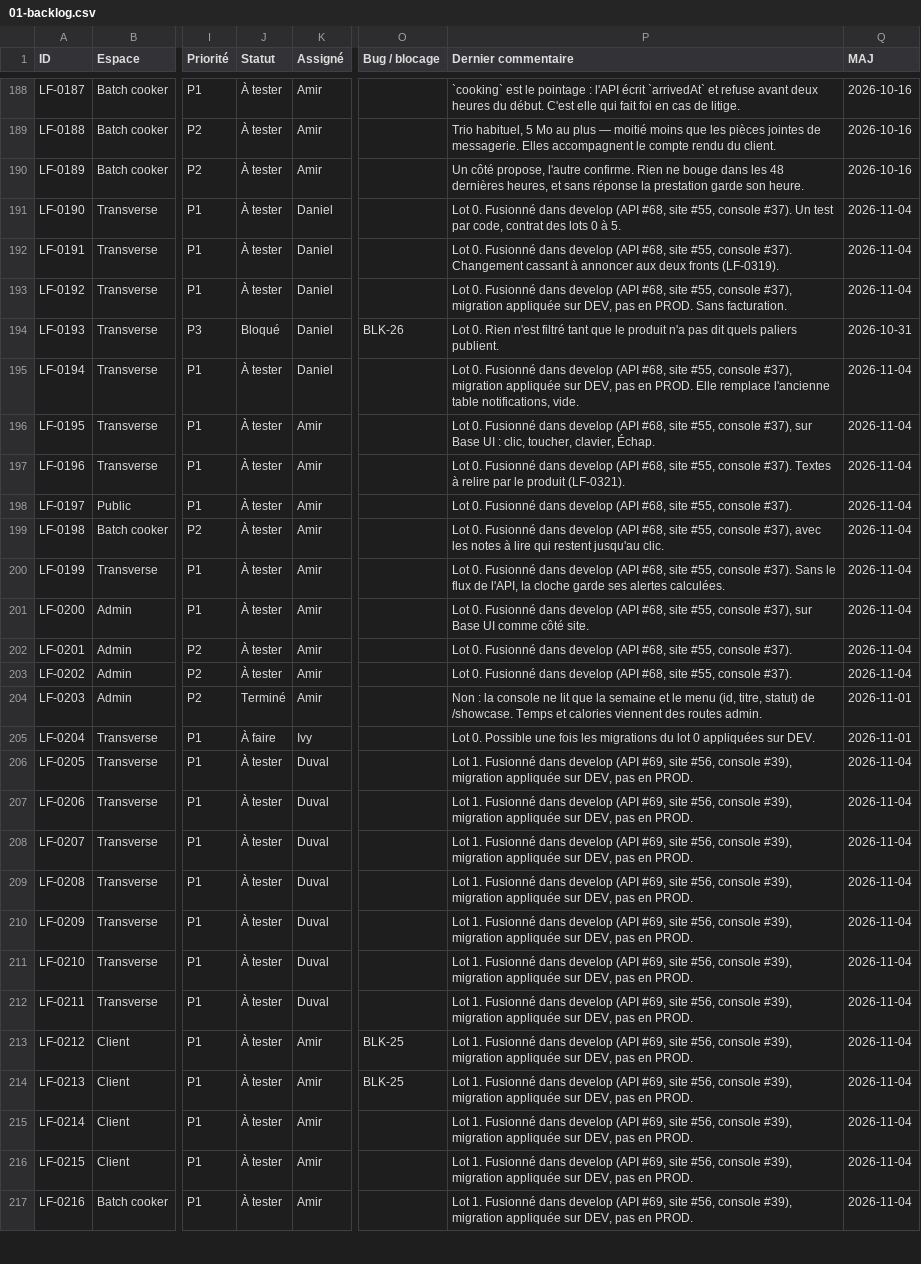
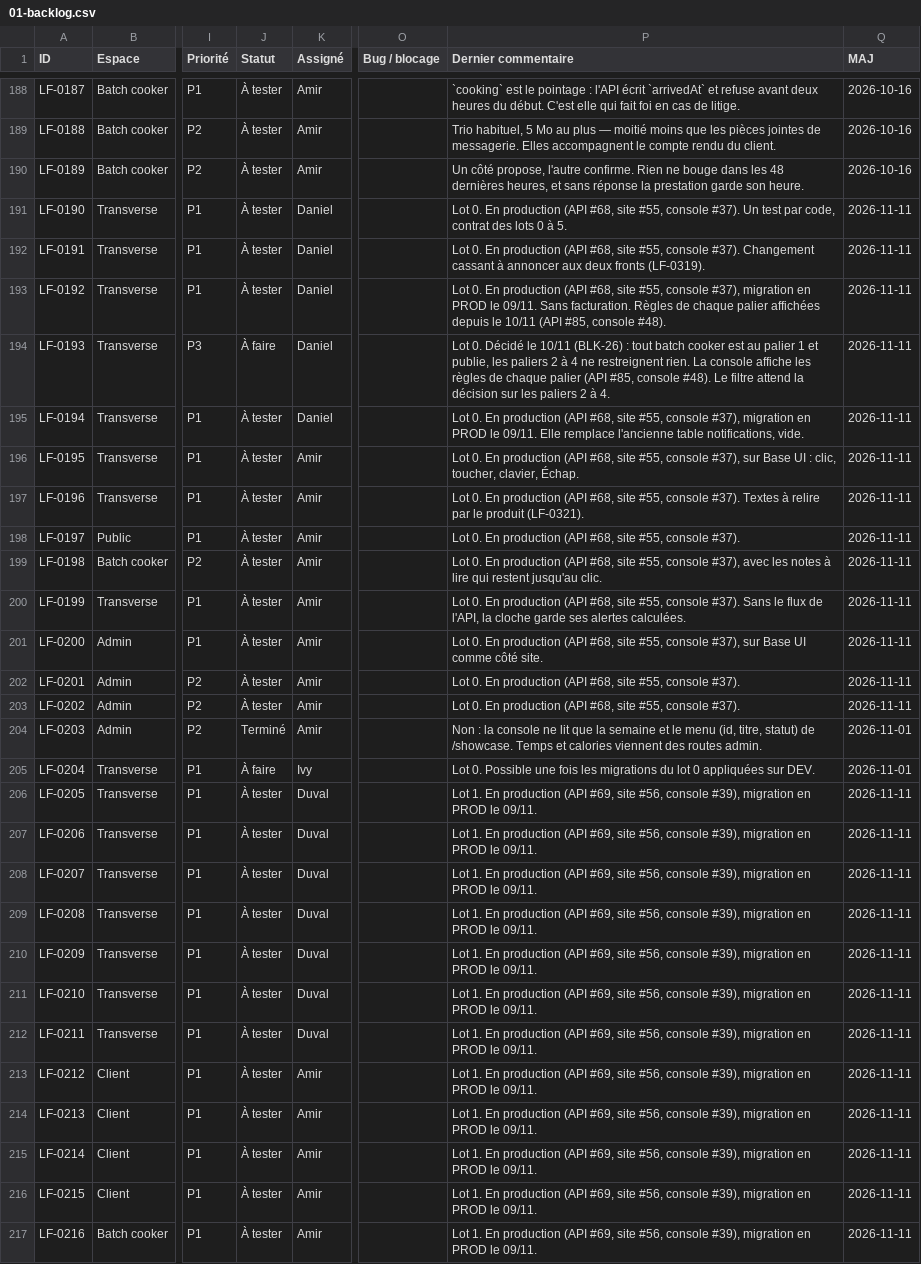
Before and after one commit to LabsFood/batchcooking-web, a CSV file: docs/pilotage/01-backlog.csv, drawn as a sheet; only a part is shown, gaps mark what is left out; the diff covers the shown part only; the diff names each change by its address in the sheet, - before the commit and + after, or states it on an @@ line.

Commit message:
docs(pilotage): lots 0 à 2 et 4 en production, décisions du 10/11
- Les tickets des lots 0, 1, 2 et 4 citent la mise en production du 10/11
  et les migrations appliquées en PROD le 09/11.
- BLK-26 et BLK-33 résolus ; BLK-25 reste ouvert pour la durée de
  conservation seulement.
- LF-0221 À tester (« Bien démarrer »), LF-0193 débloqué, LF-0265 note que
  la liste commune est vide en DEV et en PROD.
- LF-0320 : DEV et PROD à jour, staging retiré.
- Modules Recettes et journal des commentaires mis à jour.

```diff
--- a/docs/pilotage/01-backlog.csv
+++ b/docs/pilotage/01-backlog.csv
-P191 (Dernier commentaire): Lot 0. Fusionné dans develop (API #68,…
+P191 (Dernier commentaire): Lot 0. En production (API #68,…
-Q191:Q193 (MAJ): 2026-11-04
+Q191:Q193 (MAJ): 2026-11-11
-P192 (Dernier commentaire): Lot 0. Fusionné dans develop (API #68,…
+P192 (Dernier commentaire): Lot 0. En production (API #68,…
-P193 (Dernier commentaire): Lot 0. Fusionné dans develop (API #68, site #55, console #37), migration appliquée sur DEV, pas en PROD. Sans facturation.
+P193 (Dernier commentaire): Lot 0. En production (API #68, site #55, console #37), migration en PROD le 09/11. Sans facturation. Règles de chaque palier affichées depuis le 10/11 (API #85, console #48).
-J194 (Statut): Bloqué
+J194 (Statut): À faire
-O194 (Bug / blocage): BLK-26
+O194 (Bug / blocage): (empty)
-P194 (Dernier commentaire): Lot 0. Rien n'est filtré tant que le produit n'a pas dit quels paliers publient.
+P194 (Dernier commentaire): Lot 0. Décidé le 10/11 (BLK-26) : tout batch cooker est au palier 1 et publie, les paliers 2 à 4 ne restreignent rien. La console affiche les règles de chaque palier (API #85, console #48). Le filtre attend la décision sur les paliers 2 à 4.
-Q194 (MAJ): 2026-10-31
+Q194 (MAJ): 2026-11-11
-P195 (Dernier commentaire): Lot 0. Fusionné dans develop (API #68, site #55, console #37), migration appliquée sur DEV, pas en PROD. Elle remplace…
+P195 (Dernier commentaire): Lot 0. En production (API #68, site #55, console #37), migration en PROD le 09/11. Elle remplace…
-Q195:Q203 (MAJ): 2026-11-04
+Q195:Q203 (MAJ): 2026-11-11
-P196 (Dernier commentaire): Lot 0. Fusionné dans develop (API #68,…
+P196 (Dernier commentaire): Lot 0. En production (API #68,…
-P197 (Dernier commentaire): Lot 0. Fusionné dans develop (API #68,…
+P197 (Dernier commentaire): Lot 0. En production (API #68,…
-P198 (Dernier commentaire): Lot 0. Fusionné dans develop (API #68,…
+P198 (Dernier commentaire): Lot 0. En production (API #68,…
-P199 (Dernier commentaire): Lot 0. Fusionné dans develop (API #68,…
+P199 (Dernier commentaire): Lot 0. En production (API #68,…
-P200 (Dernier commentaire): Lot 0. Fusionné dans develop (API #68,…
+P200 (Dernier commentaire): Lot 0. En production (API #68,…
-P201 (Dernier commentaire): Lot 0. Fusionné dans develop (API #68,…
+P201 (Dernier commentaire): Lot 0. En production (API #68,…
-P202:P203 (Dernier commentaire): Lot 0. Fusionné dans develop (API #68,…
+P202:P203 (Dernier commentaire): Lot 0. En production (API #68,…
-P206:P217 (Dernier commentaire): Lot 1. Fusionné dans develop (API #69, site #56, console #39), migration appliquée sur DEV, pas en PROD.
+P206:P217 (Dernier commentaire): Lot 1. En production (API #69, site #56, console #39), migration en PROD le 09/11.
-Q206:Q217 (MAJ): 2026-11-04
+Q206:Q217 (MAJ): 2026-11-11
-O213:O214 (Bug / blocage): BLK-25
+O213:O214 (Bug / blocage): (empty)
```
Also changed, not shown: 118 edited cells elsewhere in this file, docs/pilotage/02-modules.csv, docs/pilotage/03-bugs-blocages.csv, 1 other file.
